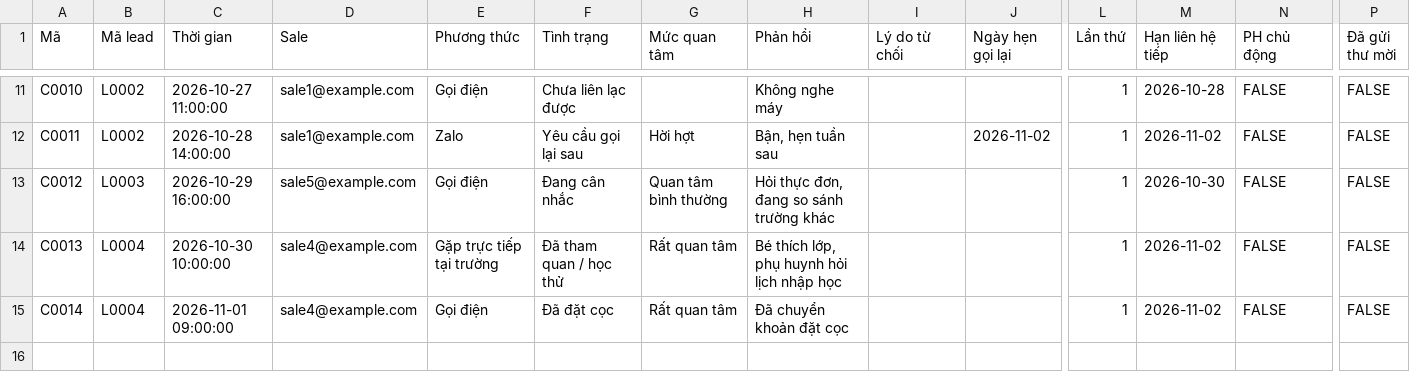
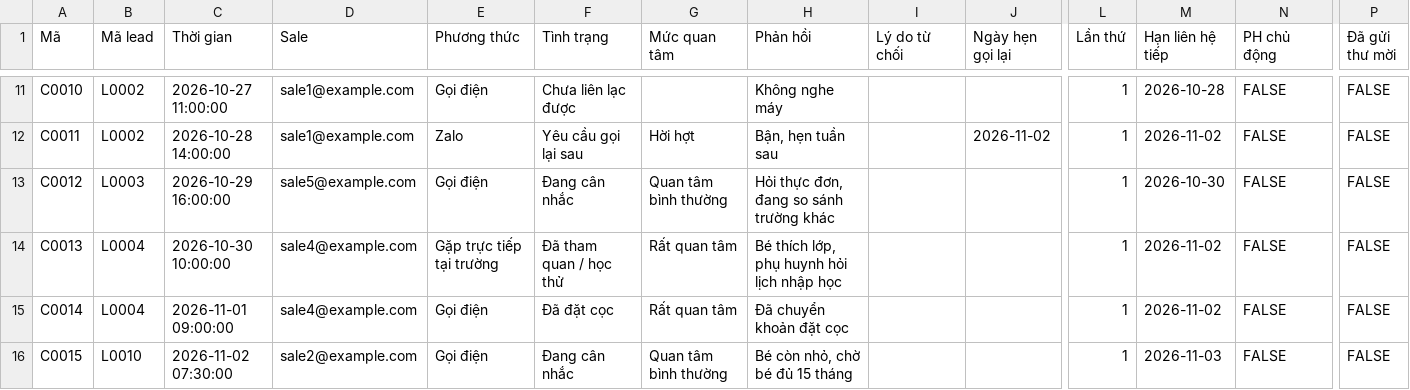
Before and after one commit to pichu124/casa-plugins, a CSV file: cham-soc-lead/mau/cham-soc.csv, drawn as a sheet; only a part is shown, gaps mark what is left out; rows hold the shown columns only; the diff names each change by its address in the sheet, - before the commit and + after, or states it on an @@ line.

```diff
--- a/cham-soc-lead/mau/cham-soc.csv
+++ b/cham-soc-lead/mau/cham-soc.csv
+row 16: C0015 | L0010 | 2026-11-02 07:30:00 | sale2@example.com | Gọi điện | Đang cân nhắc | Quan tâm bình thường | Bé còn nhỏ, chờ bé đủ 15 tháng |  |  | 1 | 2026-11-03 | FALSE | FALSE
```
Also changed, not shown: cham-soc-lead/mau/cau-hinh.csv, cham-soc-lead/mau/danh-muc.csv, 3 other files.
